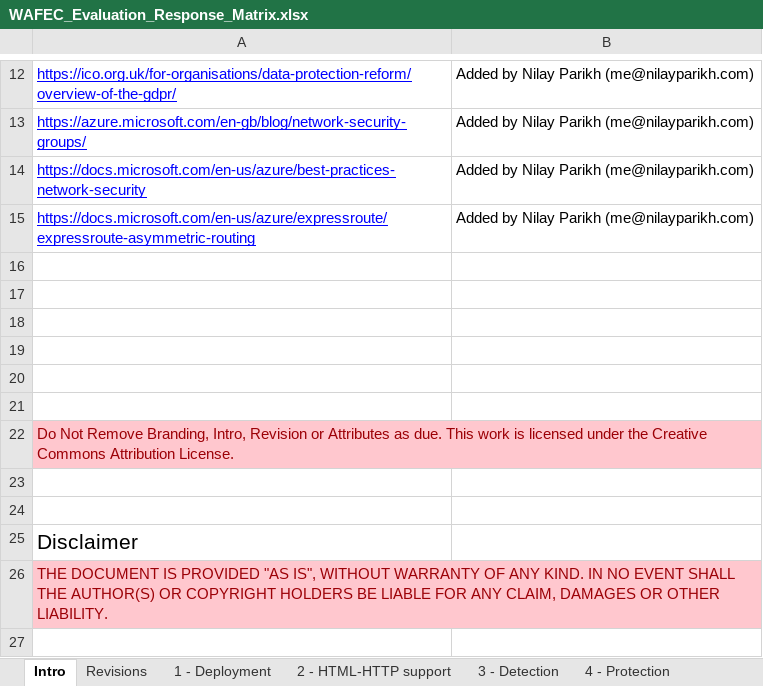
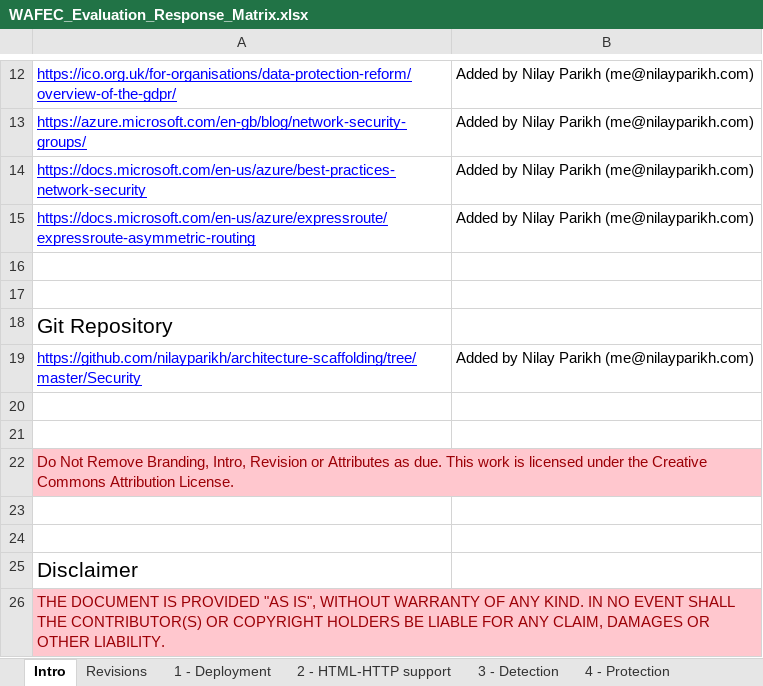
Before and after one commit to nilayparikh/architecture-scaffolding, an Excel workbook: Security/WAFEC_Evaluation_Response_Matrix.xlsx, sheet Intro, drawn as a sheet; only a part is shown, gaps mark what is left out; values as stored, in another font and other column widths than the file's, no borders; the diff names each change by its address in the sheet, - before the commit and + after, or states it on an @@ line.

Commit message:
update.

```diff
--- a/Security/WAFEC_Evaluation_Response_Matrix.xlsx (sheet Intro)
+++ b/Security/WAFEC_Evaluation_Response_Matrix.xlsx (sheet Intro)
-A18: (empty)
+A18: Git Repository
-row 19: (empty)
+row 19: https://github.com/nilayparikh/architecture-scaffolding/tree/master/Security | Added by Nilay Parikh (me@nilayparikh.com)
-A26: …SHALL THE AUTHOR(S) OR COPYRIGHT…
+A26: …SHALL THE CONTRIBUTOR(S) OR COPYRIGHT…
```
